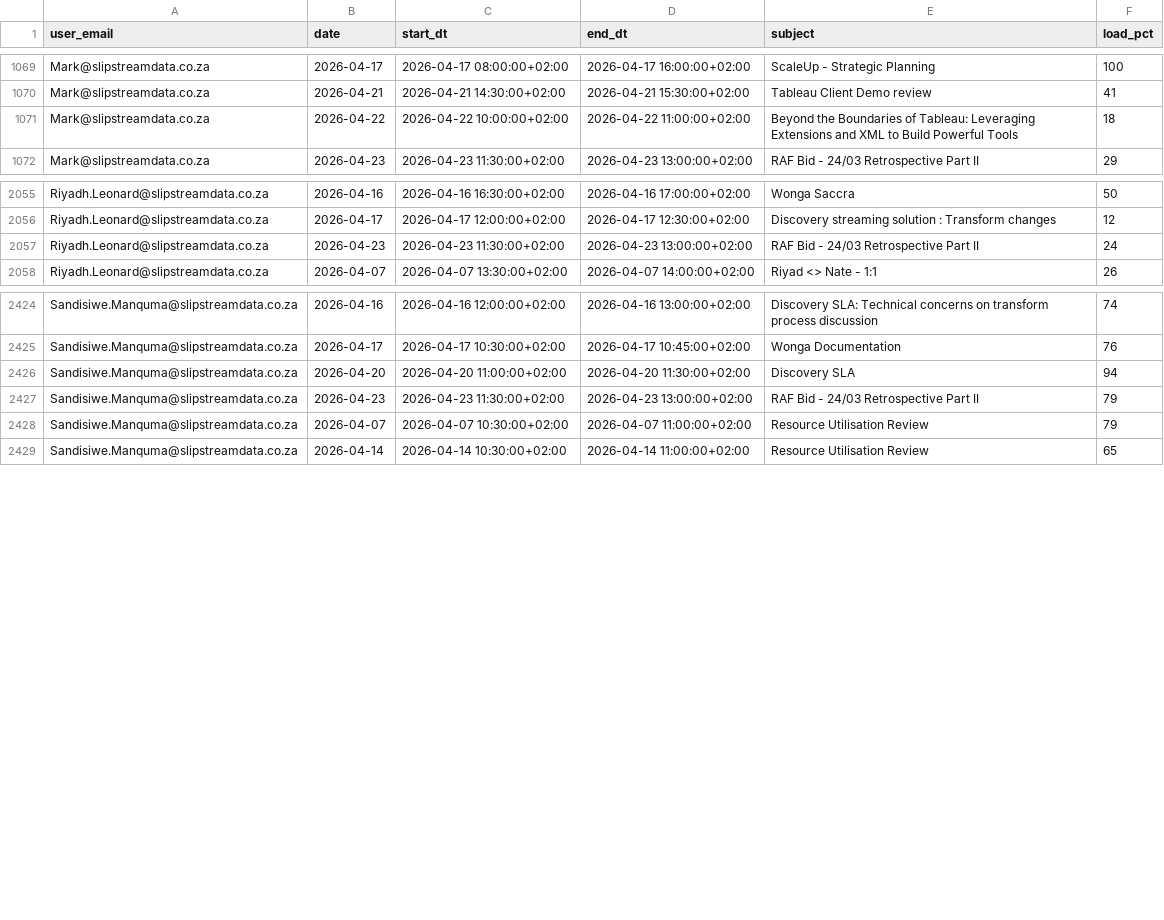
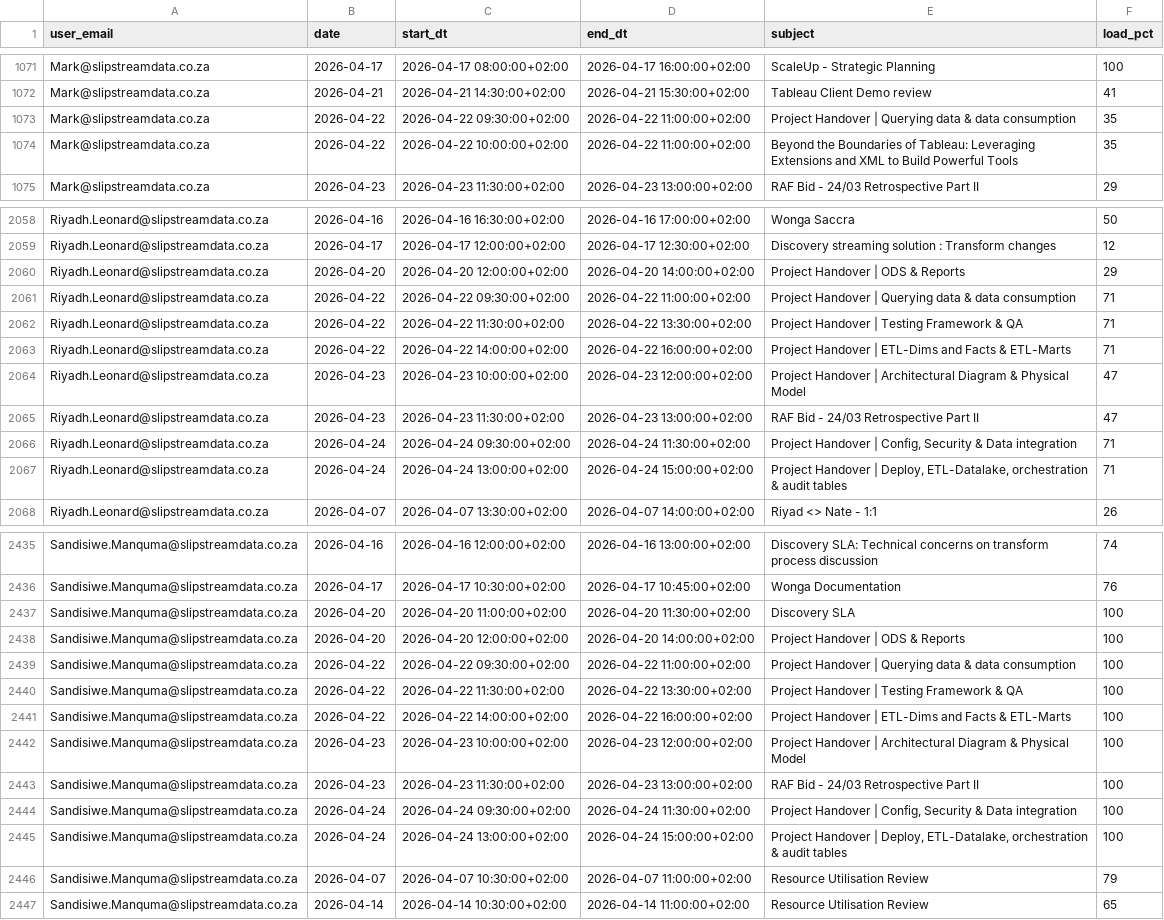
Before and after one commit to ThandoCalana/resource_scheduling, a CSV file: Schedule/outlook_events.csv, drawn as a sheet; only a part is shown, gaps mark what is left out; the diff covers the shown part only.

Commit message:
Added new Outlook data at 2026-04-20 06:22:59

```diff
--- a/Schedule/outlook_events.csv
+++ b/Schedule/outlook_events.csv
@@ -1070,3 +1072,4 @@ Mark@slipstreamdata.co.za,2026-04-17,2026-04-17 08:00:00+02:00,2026-04-17 16:00:
 Mark@slipstreamdata.co.za,2026-04-21,2026-04-21 14:30:00+02:00,2026-04-21 15:30:00+02:00,Tableau Client Demo review ,41
-Mark@slipstreamdata.co.za,2026-04-22,2026-04-22 10:00:00+02:00,2026-04-22 11:00:00+02:00,Beyond the Boundaries of Tableau: Leveraging Extensions and XML to Build Powerful Tools,18
+Mark@slipstreamdata.co.za,2026-04-22,2026-04-22 09:30:00+02:00,2026-04-22 11:00:00+02:00,Project Handover | Querying data & data consumption ,35
+Mark@slipstreamdata.co.za,2026-04-22,2026-04-22 10:00:00+02:00,2026-04-22 11:00:00+02:00,Beyond the Boundaries of Tableau: Leveraging Extensions and XML to Build Powerful Tools,35
 Mark@slipstreamdata.co.za,2026-04-23,2026-04-23 11:30:00+02:00,2026-04-23 13:00:00+02:00,RAF Bid - 24/03 Retrospective Part II,29
@@ -2056,3 +2059,10 @@ Riyadh.Leonard@slipstreamdata.co.za,2026-04-16,2026-04-16 16:30:00+02:00,2026-04
 Riyadh.Leonard@slipstreamdata.co.za,2026-04-17,2026-04-17 12:00:00+02:00,2026-04-17 12:30:00+02:00,Discovery streaming solution : Transform changes,12
-Riyadh.Leonard@slipstreamdata.co.za,2026-04-23,2026-04-23 11:30:00+02:00,2026-04-23 13:00:00+02:00,RAF Bid - 24/03 Retrospective Part II,24
+Riyadh.Leonard@slipstreamdata.co.za,2026-04-20,2026-04-20 12:00:00+02:00,2026-04-20 14:00:00+02:00,Project Handover | ODS & Reports,29
+Riyadh.Leonard@slipstreamdata.co.za,2026-04-22,2026-04-22 09:30:00+02:00,2026-04-22 11:00:00+02:00,Project Handover | Querying data & data consumption ,71
+Riyadh.Leonard@slipstreamdata.co.za,2026-04-22,2026-04-22 11:30:00+02:00,2026-04-22 13:30:00+02:00,Project Handover | Testing Framework & QA,71
+Riyadh.Leonard@slipstreamdata.co.za,2026-04-22,2026-04-22 14:00:00+02:00,2026-04-22 16:00:00+02:00,Project Handover | ETL-Dims and Facts & ETL-Marts,71
+Riyadh.Leonard@slipstreamdata.co.za,2026-04-23,2026-04-23 10:00:00+02:00,2026-04-23 12:00:00+02:00,Project Handover | Architectural Diagram & Physical Model,47
+Riyadh.Leonard@slipstreamdata.co.za,2026-04-23,2026-04-23 11:30:00+02:00,2026-04-23 13:00:00+02:00,RAF Bid - 24/03 Retrospective Part II,47
+Riyadh.Leonard@slipstreamdata.co.za,2026-04-24,2026-04-24 09:30:00+02:00,2026-04-24 11:30:00+02:00,"Project Handover | Config, Security & Data integration",71
+Riyadh.Leonard@slipstreamdata.co.za,2026-04-24,2026-04-24 13:00:00+02:00,2026-04-24 15:00:00+02:00,"Project Handover | Deploy, ETL-Datalake, orchestration & audit tables",71
 Riyadh.Leonard@slipstreamdata.co.za,2026-04-07,2026-04-07 13:30:00+02:00,2026-04-07 14:00:00+02:00,Riyad <> Nate - 1:1 ,26
@@ -2425,4 +2436,11 @@ Sandisiwe.Manquma@slipstreamdata.co.za,2026-04-16,2026-04-16 12:00:00+02:00,2026
 Sandisiwe.Manquma@slipstreamdata.co.za,2026-04-17,2026-04-17 10:30:00+02:00,2026-04-17 10:45:00+02:00,Wonga Documentation,76
-Sandisiwe.Manquma@slipstreamdata.co.za,2026-04-20,2026-04-20 11:00:00+02:00,2026-04-20 11:30:00+02:00,Discovery SLA ,94
-Sandisiwe.Manquma@slipstreamdata.co.za,2026-04-23,2026-04-23 11:30:00+02:00,2026-04-23 13:00:00+02:00,RAF Bid - 24/03 Retrospective Part II,79
+Sandisiwe.Manquma@slipstreamdata.co.za,2026-04-20,2026-04-20 11:00:00+02:00,2026-04-20 11:30:00+02:00,Discovery SLA ,100
+Sandisiwe.Manquma@slipstreamdata.co.za,2026-04-20,2026-04-20 12:00:00+02:00,2026-04-20 14:00:00+02:00,Project Handover | ODS & Reports,100
+Sandisiwe.Manquma@slipstreamdata.co.za,2026-04-22,2026-04-22 09:30:00+02:00,2026-04-22 11:00:00+02:00,Project Handover | Querying data & data consumption ,100
+Sandisiwe.Manquma@slipstreamdata.co.za,2026-04-22,2026-04-22 11:30:00+02:00,2026-04-22 13:30:00+02:00,Project Handover | Testing Framework & QA,100
+Sandisiwe.Manquma@slipstreamdata.co.za,2026-04-22,2026-04-22 14:00:00+02:00,2026-04-22 16:00:00+02:00,Project Handover | ETL-Dims and Facts & ETL-Marts,100
+Sandisiwe.Manquma@slipstreamdata.co.za,2026-04-23,2026-04-23 10:00:00+02:00,2026-04-23 12:00:00+02:00,Project Handover | Architectural Diagram & Physical Model,100
+Sandisiwe.Manquma@slipstreamdata.co.za,2026-04-23,2026-04-23 11:30:00+02:00,2026-04-23 13:00:00+02:00,RAF Bid - 24/03 Retrospective Part II,100
+Sandisiwe.Manquma@slipstreamdata.co.za,2026-04-24,2026-04-24 09:30:00+02:00,2026-04-24 11:30:00+02:00,"Project Handover | Config, Security & Data integration",100
+Sandisiwe.Manquma@slipstreamdata.co.za,2026-04-24,2026-04-24 13:00:00+02:00,2026-04-24 15:00:00+02:00,"Project Handover | Deploy, ETL-Datalake, orchestration & audit tables",100
 Sandisiwe.Manquma@slipstreamdata.co.za,2026-04-07,2026-04-07 10:30:00+02:00,2026-04-07 11:00:00+02:00,Resource Utilisation Review,79
```
Also changed, not shown: 4 added rows and 55 edited cells elsewhere in this file.
